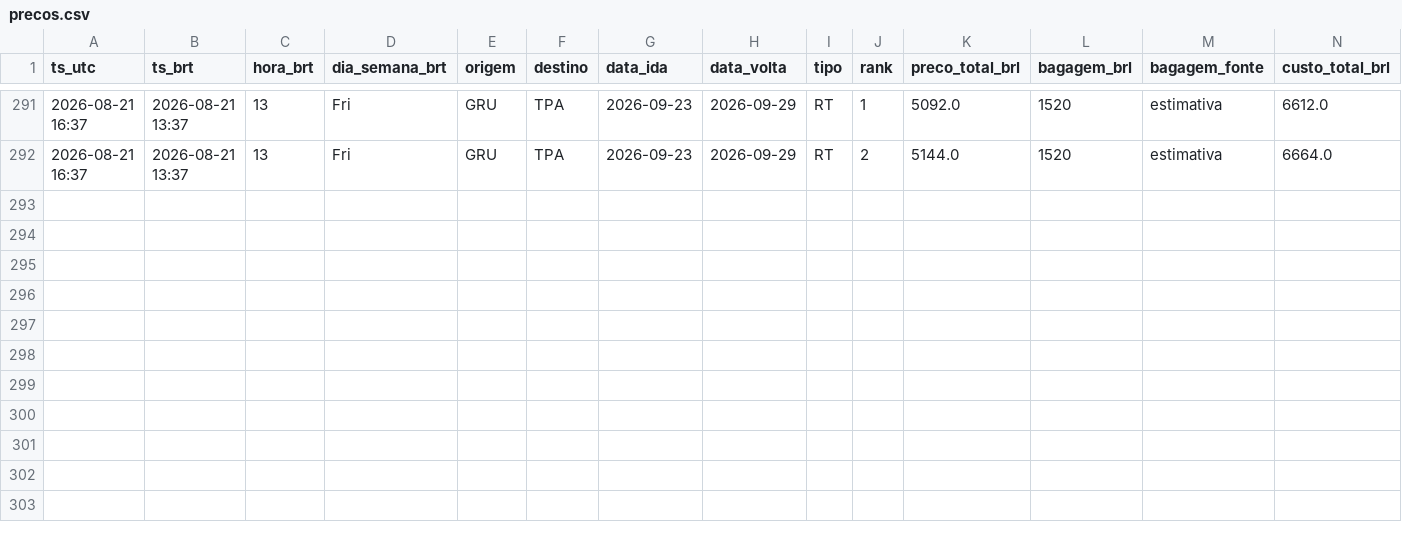
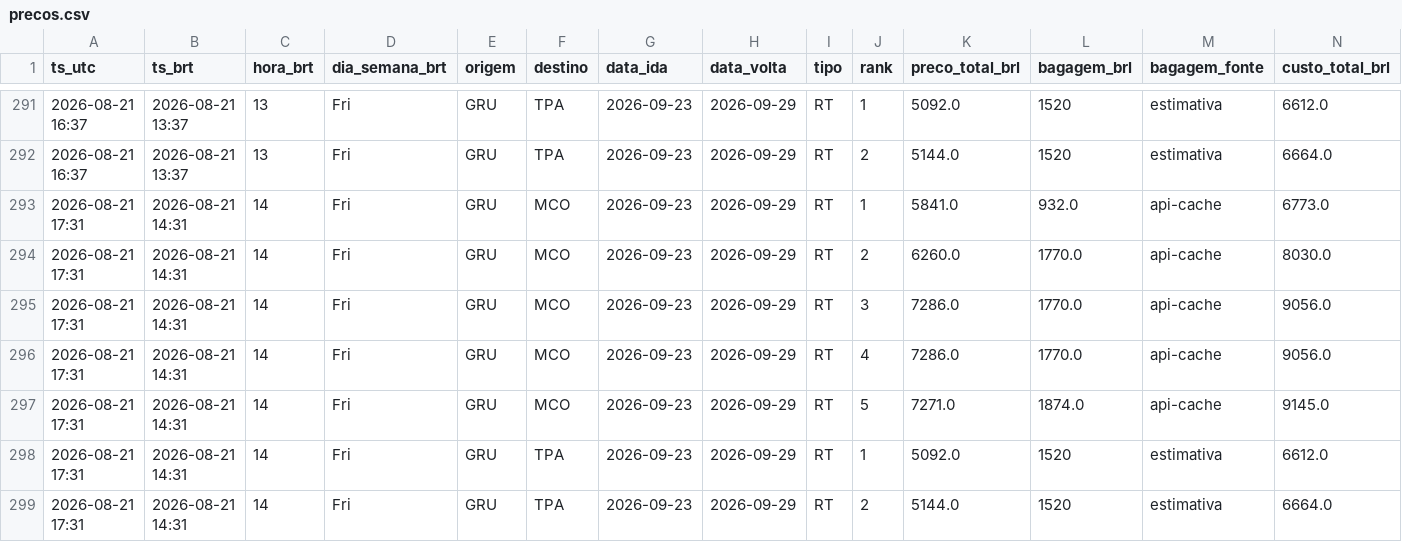
Before and after one commit to Guiisf/monitor-passagens, a CSV file: data/precos.csv, drawn as a sheet; only a part is shown, gaps mark what is left out; rows hold the shown columns only; the diff names each change by its address in the sheet, - before the commit and + after, or states it on an @@ line.

```diff
--- a/data/precos.csv
+++ b/data/precos.csv
+row 293: 2026-08-21 17:31 | 2026-08-21 14:31 | 14 | Fri | GRU | MCO | 2026-09-23 | 2026-09-29 | RT | 1 | 5841.0 | 932.0 | api-cache | 6773.0
+row 294: 2026-08-21 17:31 | 2026-08-21 14:31 | 14 | Fri | GRU | MCO | 2026-09-23 | 2026-09-29 | RT | 2 | 6260.0 | 1770.0 | api-cache | 8030.0
+row 295: 2026-08-21 17:31 | 2026-08-21 14:31 | 14 | Fri | GRU | MCO | 2026-09-23 | 2026-09-29 | RT | 3 | 7286.0 | 1770.0 | api-cache | 9056.0
+row 296: 2026-08-21 17:31 | 2026-08-21 14:31 | 14 | Fri | GRU | MCO | 2026-09-23 | 2026-09-29 | RT | 4 | 7286.0 | 1770.0 | api-cache | 9056.0
+row 297: 2026-08-21 17:31 | 2026-08-21 14:31 | 14 | Fri | GRU | MCO | 2026-09-23 | 2026-09-29 | RT | 5 | 7271.0 | 1874.0 | api-cache | 9145.0
+row 298: 2026-08-21 17:31 | 2026-08-21 14:31 | 14 | Fri | GRU | TPA | 2026-09-23 | 2026-09-29 | RT | 1 | 5092.0 | 1520 | estimativa | 6612.0
+row 299: 2026-08-21 17:31 | 2026-08-21 14:31 | 14 | Fri | GRU | TPA | 2026-09-23 | 2026-09-29 | RT | 2 | 5144.0 | 1520 | estimativa | 6664.0
```
Also changed, not shown: 2 other files.
